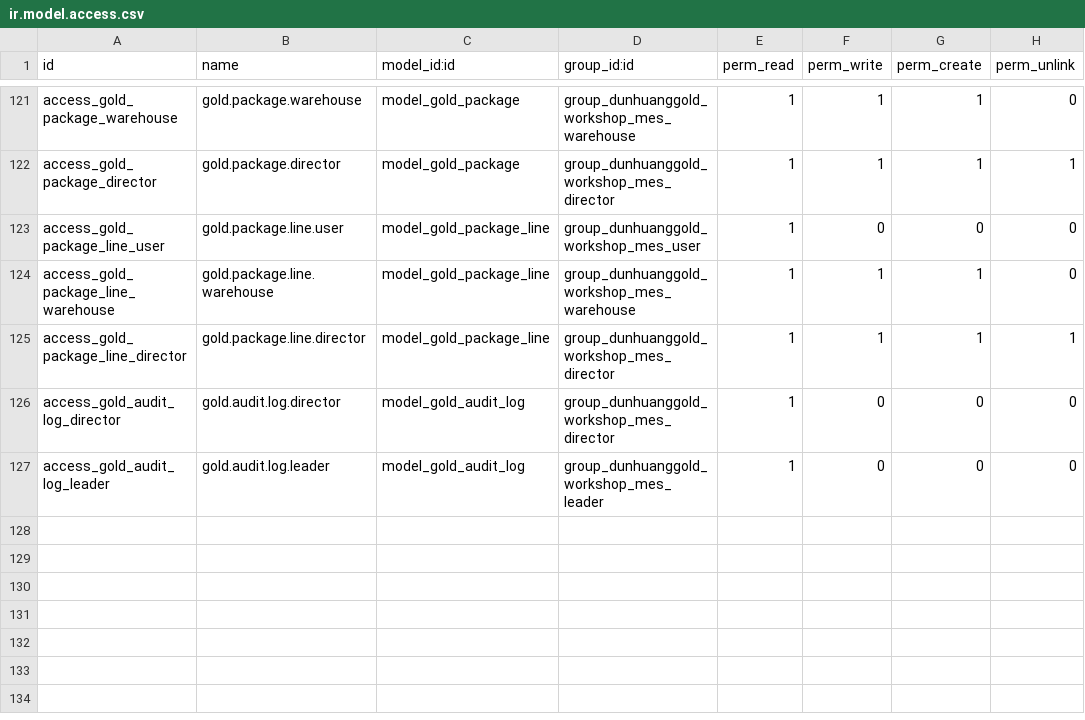
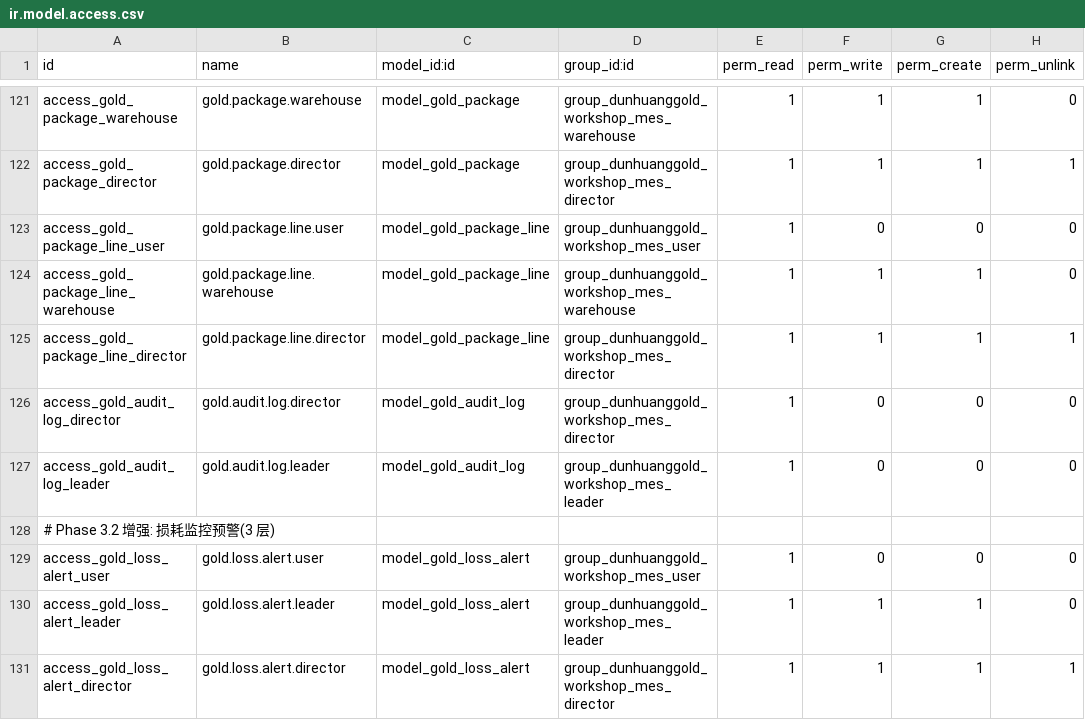
Before and after one commit to v5316v-Gold/DunhuangGold-workshop-MES, a CSV file: addons/dunhuanggold_workshop_mes/security/ir.model.access.csv, drawn as a sheet; only a part is shown, gaps mark what is left out; the diff names each change by its address in the sheet, - before the commit and + after, or states it on an @@ line.

Commit message:
feat(mes): Phase 3.2 增强 - 损耗监控预警(3 层)
三层损耗监控 + 自动预警 + Z-Score 趋势分析

数据模型:
- 新增 gold.loss.alert (损耗预警)
  - 3 种类型: operation/cumulative/trend
  - 3 种严重度: info/warning/danger
  - 4 种状态: open/acknowledged/resolved/ignored
  - 自动建议措施(suggestion)
  - 关联: workorder_report/production/piece/operation/operator/mold/equipment

接入:
- gold.workorder.report.action_confirm() 自动检查:
  - Layer 1 工序级: 偏差>20% 黄色, >50% 或绝对值>1g 红色
  - Layer 2 累积级: 累积损耗超路线定额 20%+ 触发

API (4 个):
- GET  /loss/alerts             列表(支持 severity/status/type 过滤)
- POST /loss/alerts/acknowledge 班组长确认
- POST /loss/alerts/resolve     解决(含 note)
- GET  /loss/dashboard          看板汇总
- GET  /loss/trend              Z-Score 趋势分析(操作员/模具/设备)

UI:
- page_loss_monitor.html (3 层可视化)
- 6 KPI 卡片(待处理/已确认/已解决/3 类型分布)
- 预警列表(渐入动画 + 状态颜色编码 + 快捷操作)
- Layer 3 趋势分析(Z-Score 进度条可视化)

mock data 预置 6 条示例:
- 2 条工序级(1 黄 1 红)
- 1 条累积级(红色)
- 2 条趋势级(王五 Z=3.78, OBP-001 Z=6.67)
- 1 条已解决

验证:
- L1 67 pass / L3 38 pass / 0 回归
- 截图测试 3 层可视化完整呈现

后续: 加 cron 每日 22:00 自动跑趋势分析(Phase 3.2 cron 任务)

```diff
--- a/addons/dunhuanggold_workshop_mes/security/ir.model.access.csv
+++ b/addons/dunhuanggold_workshop_mes/security/ir.model.access.csv
+row 128: # Phase 3.2 增强: 损耗监控预警(3 层)
+row 129: access_gold_loss_alert_user | gold.loss.alert.user | model_gold_loss_alert | group_dunhuanggold_workshop_mes_user | 1 | 0 | 0 | 0
+row 130: access_gold_loss_alert_leader | gold.loss.alert.leader | model_gold_loss_alert | group_dunhuanggold_workshop_mes_leader | 1 | 1 | 1 | 0
+row 131: access_gold_loss_alert_director | gold.loss.alert.director | model_gold_loss_alert | group_dunhuanggold_workshop_mes_director | 1 | 1 | 1 | 1
```
Also changed, not shown: 10 other files.
